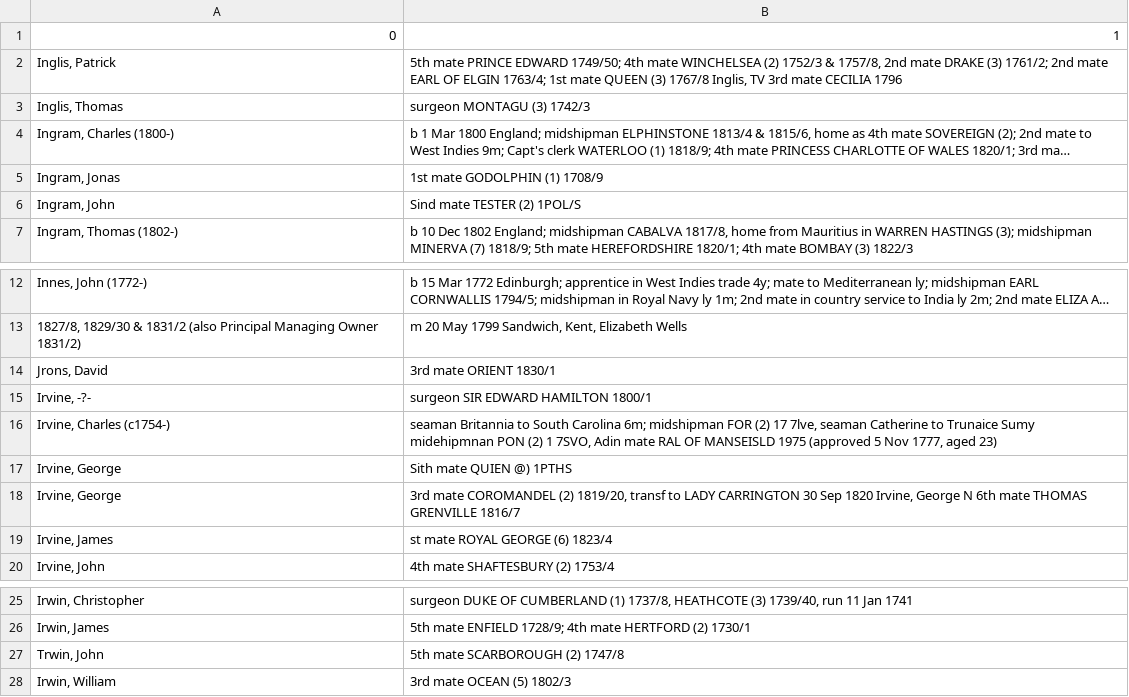
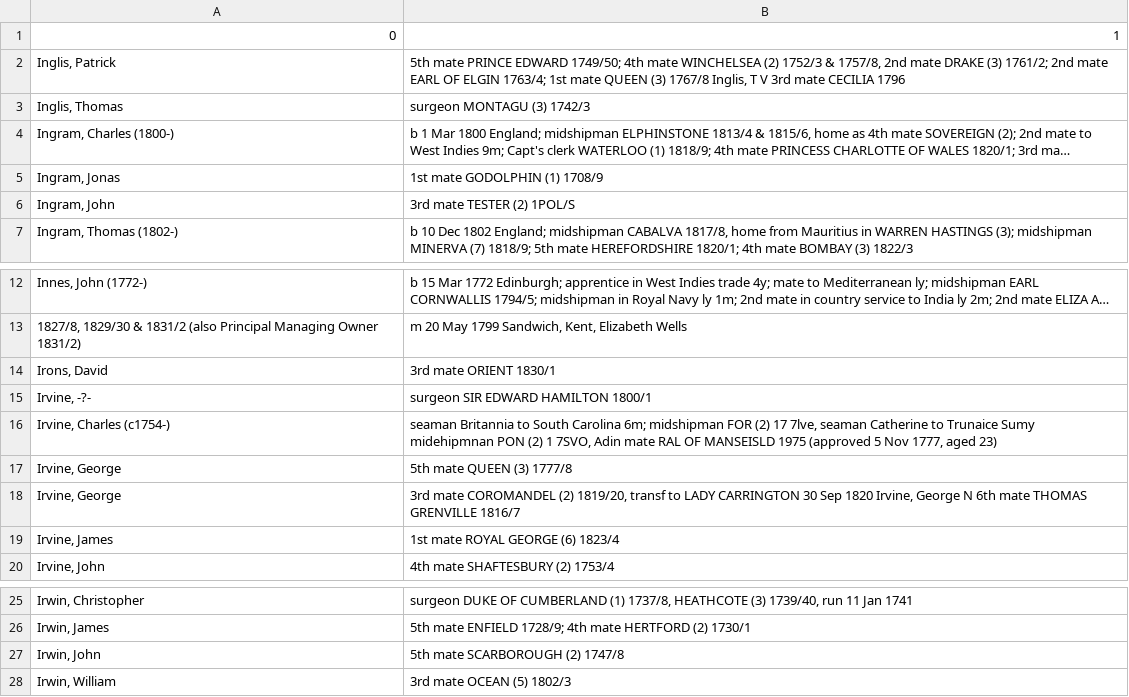
Before and after one commit to maximilianhenning/masters-thesis-data, a CSV file: processing/officers_partial/I2.csv, drawn as a sheet; only a part is shown, gaps mark what is left out; long unchanged cells end in …; the diff names each change by its address in the sheet, - before the commit and + after, or states it on an @@ line.

```diff
--- a/processing/officers_partial/I2.csv
+++ b/processing/officers_partial/I2.csv
-B2: …1767/8 Inglis, TV 3rd mate…
+B2: …1767/8 Inglis, T V 3rd mate…
-B6: Sind mate TESTER (2) 1POL/S
+B6: 3rd mate TESTER (2) 1POL/S
-A14: Jrons, David
+A14: Irons, David
-B17: Sith mate QUIEN @) 1PTHS
+B17: 5th mate QUEEN (3) 1777/8
-B19: st mate ROYAL GEORGE (6) 1823/4
+B19: 1st mate ROYAL GEORGE (6) 1823/4
-A27: Trwin, John
+A27: Irwin, John
```
Also changed, not shown: Output/locations.csv, geocoding/annotate.csv, 15 other files.
